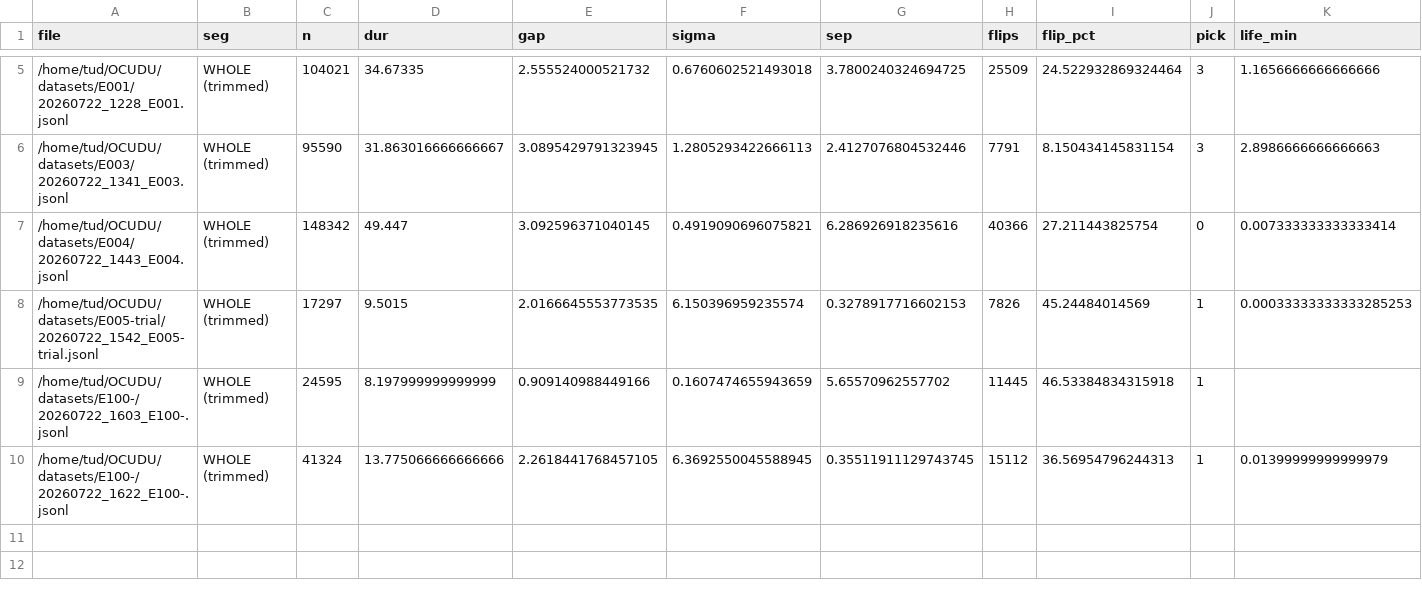
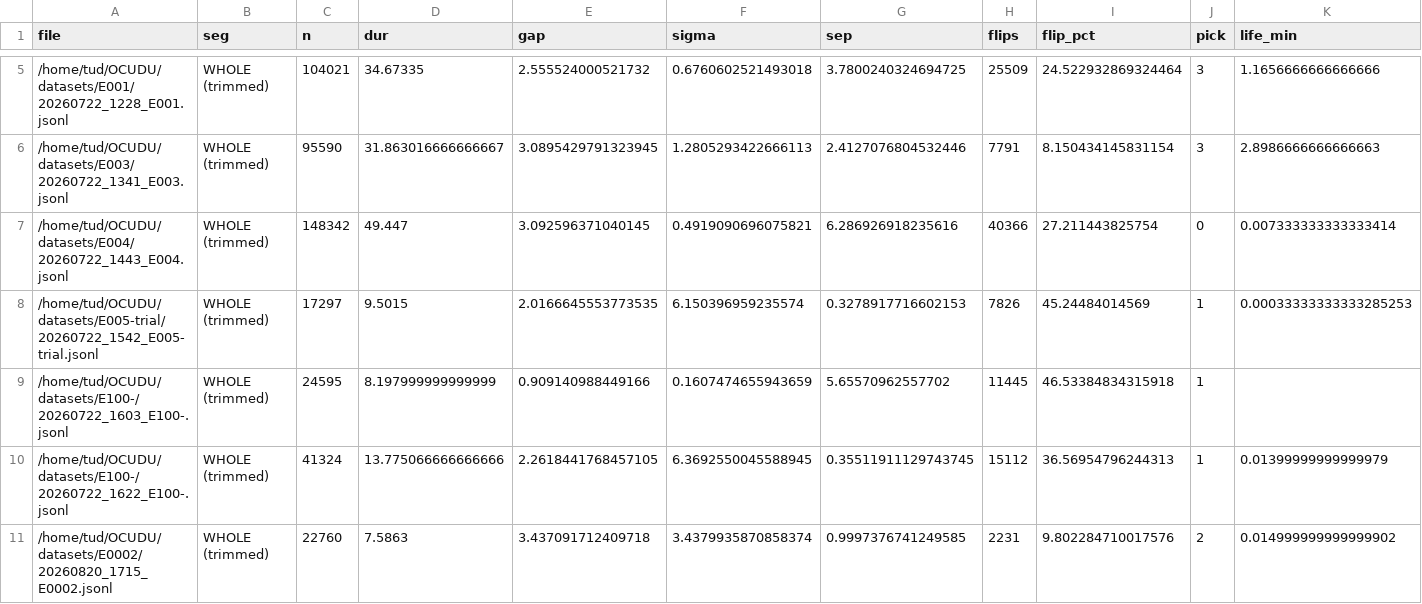
Before and after one commit to Ujjwal-Nano/OCUDU, a CSV file: datasets/campaign.csv, drawn as a sheet; only a part is shown, gaps mark what is left out; rows hold the shown columns only; the diff names each change by its address in the sheet, - before the commit and + after, or states it on an @@ line.

Commit message:
dataset: 20260820_1715_E0002 — controlled mobility test- 0.1 m/s for 10 minutes

```diff
--- a/datasets/campaign.csv
+++ b/datasets/campaign.csv
+row 11: /home/tud/OCUDU/datasets/E0002/20260820_1715_E0002.jsonl | WHOLE (trimmed) | 22760 | 7.5863 | 3.437091712409718 | 3.4379935870858374 | 0.9997376741249585 | 2231 | 9.802284710017576 | 2 | 0.014999999999999902
```
Also changed, not shown: 14 other files.
